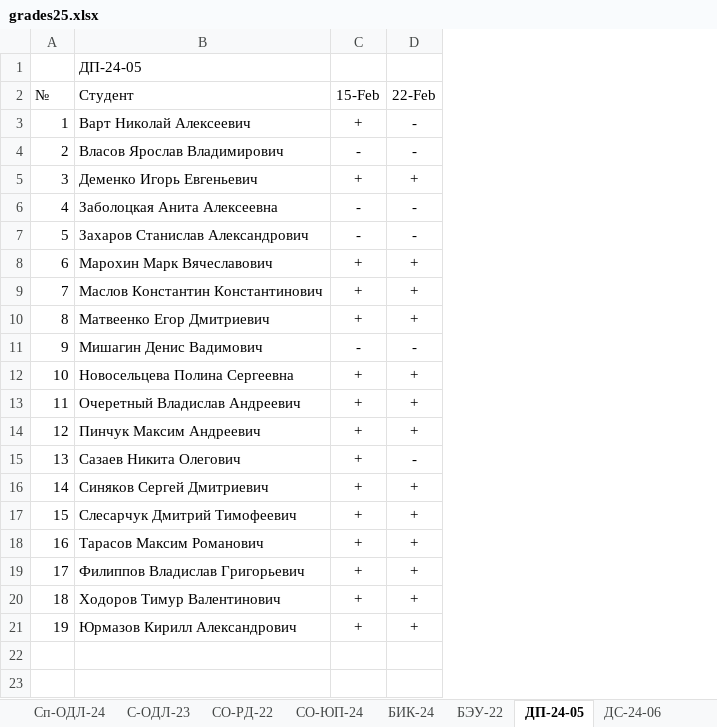
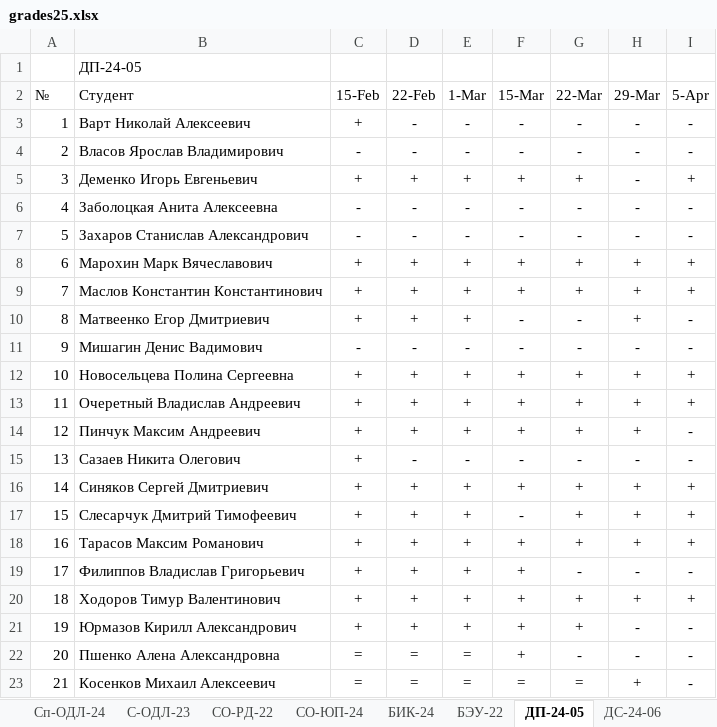
Before and after one commit to TheBandik/vvsu, an Excel workbook: grades25.xlsx, sheet ДП-24-05, drawn as a sheet; values as stored, in another font and other column widths than the file's, no borders; conditional formats not drawn; the diff names each change by its address in the sheet, - before the commit and + after, or states it on an @@ line.

```diff
--- a/grades25.xlsx (sheet ДП-24-05)
+++ b/grades25.xlsx (sheet ДП-24-05)
+column E (1-Mar), rows 3-21: - | - | + | - | - | + | + | + | - | + | + | + | - | + | + | + | + | + | +
+column F (15-Mar), rows 3-21: - | - | + | - | - | + | + | - | - | + | + | + | - | + | - | + | + | + | +
+column G (22-Mar), rows 3-21: - | - | + | - | - | + | + | - | - | + | + | + | - | + | + | + | - | + | +
+column H (29-Mar), rows 3-21: - | - | - | - | - | + | + | + | - | + | + | + | - | + | + | + | - | + | -
+column I (5-Apr), rows 3-21: - | - | + | - | - | + | + | - | - | + | + | - | - | + | + | + | - | + | -
+row 22: 20 | Пшенко Алена Александровна | = | = | = | + | - | - | -
+row 23: 21 | Косенков Михаил Алексеевич | = | = | = | = | = | + | -
```
Also changed, not shown: sheet СО-РД-24, sheet С-ОДЛ-23, sheet СО-ОПУ-24, sheet БИК-24, sheet ДП-24-06, sheet ДП-24-07, 5 more sheets.
